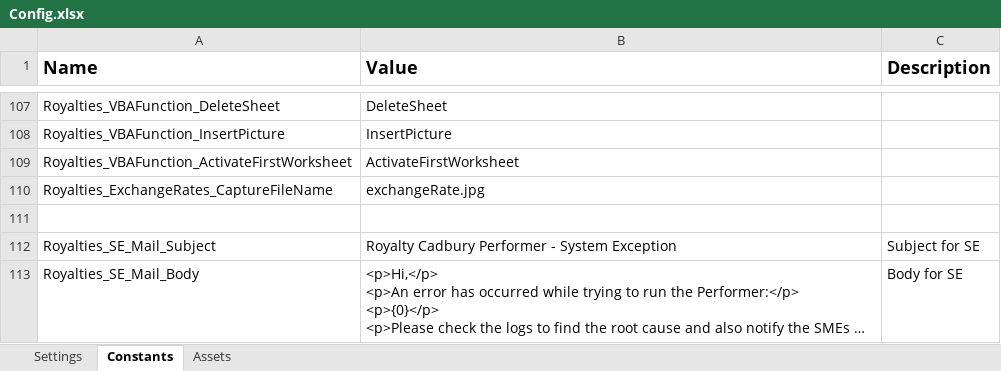
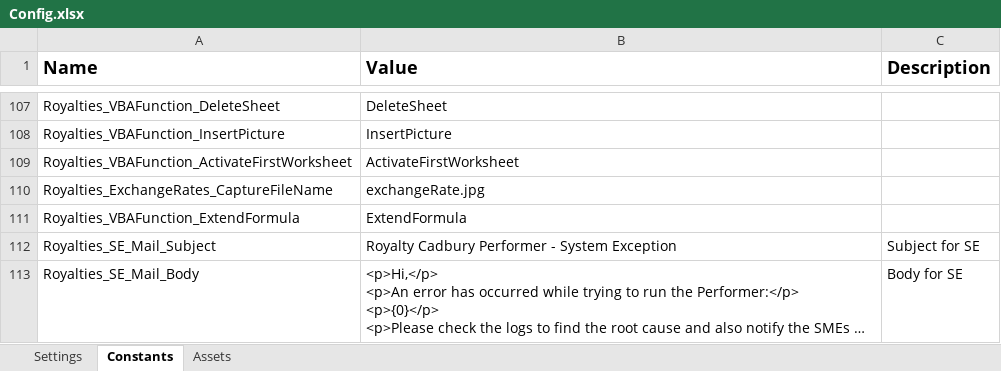
Before and after one commit to PremierFoods/PRC_Royalties_CadburyPerformer, an Excel workbook: Data/Config.xlsx, sheet Constants, drawn as a sheet; only a part is shown, gaps mark what is left out; long unchanged cells end in …; values as stored, in another font and other column widths than the file's, no borders; the diff names each change by its address in the sheet, - before the commit and + after, or states it on an @@ line.

```diff
--- a/Data/Config.xlsx (sheet Constants)
+++ b/Data/Config.xlsx (sheet Constants)
-row 111: (empty)
+row 111: Royalties_VBAFunction_ExtendFormula | ExtendFormula
```
Also changed, not shown: 52 other files.
